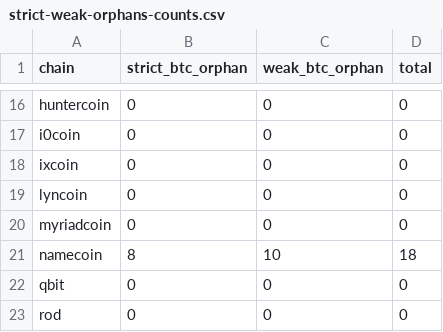
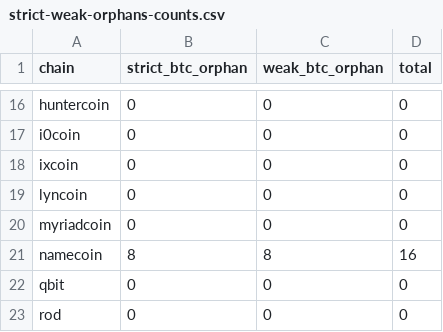
Before and after one commit to deadmanoz/merge-mining-research, a CSV file: results/strict-weak-orphans/strict-weak-orphans-counts.csv, drawn as a sheet; only a part is shown, gaps mark what is left out.

```diff
--- a/results/strict-weak-orphans/strict-weak-orphans-counts.csv
+++ b/results/strict-weak-orphans/strict-weak-orphans-counts.csv
@@ -20,3 +20,3 @@ lyncoin,0,0,0
 myriadcoin,0,0,0
-namecoin,8,10,18
+namecoin,8,8,16
 qbit,0,0,0
```
Also changed, not shown: data/child-identity/namecoin_child_identity.csv, data/stale_descendant_observations.csv, 48 other files.
